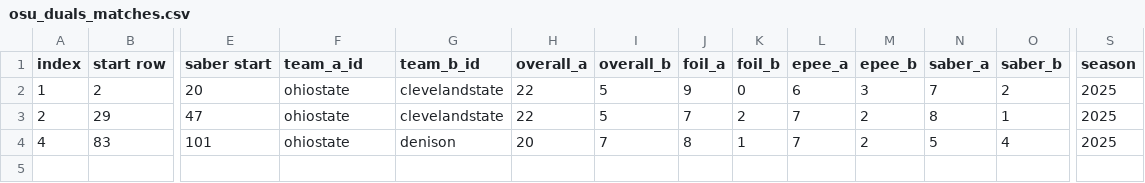
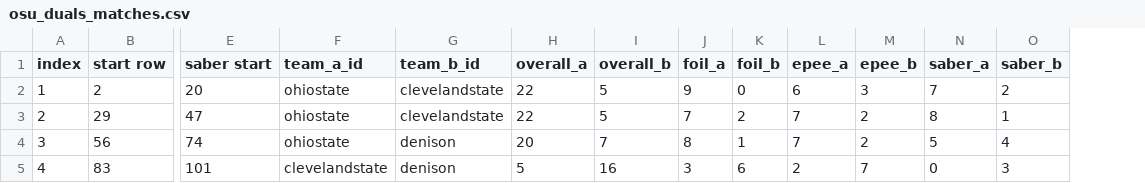
Before and after one commit to ldfMion/nonstop-fencing, a CSV file: data/osu_duals_matches.csv, drawn as a sheet; only a part is shown, gaps mark what is left out; removed rows and columns are numbered as before the commit, all else as after; rows hold the shown columns only; the diff names each change by its address in the sheet, - before the commit and + after, or states it on an @@ line.

```diff
--- a/data/osu_duals_matches.csv
+++ b/data/osu_duals_matches.csv
-column S (season), rows 2-4: all 2025
+row 4: 3 | 56 | 74 | ohiostate | denison | 20 | 7 | 8 | 1 | 7 | 2 | 5 | 4
-F5 (team_a_id): ohiostate
+F5 (team_a_id): clevelandstate
-H5 (overall_a): 20
+H5 (overall_a): 5
-I5 (overall_b): 7
+I5 (overall_b): 16
-J5 (foil_a): 8
+J5 (foil_a): 3
-K5 (foil_b): 1
+K5 (foil_b): 6
-L5 (epee_a): 7
+L5 (epee_a): 2
-M5 (epee_b): 2
+M5 (epee_b): 7
-N5 (saber_a): 5
+N5 (saber_a): 0
-O5 (saber_b): 4
+O5 (saber_b): 3
```
Also changed, not shown: data/osu_duals_bouts.csv, 8 other files.
